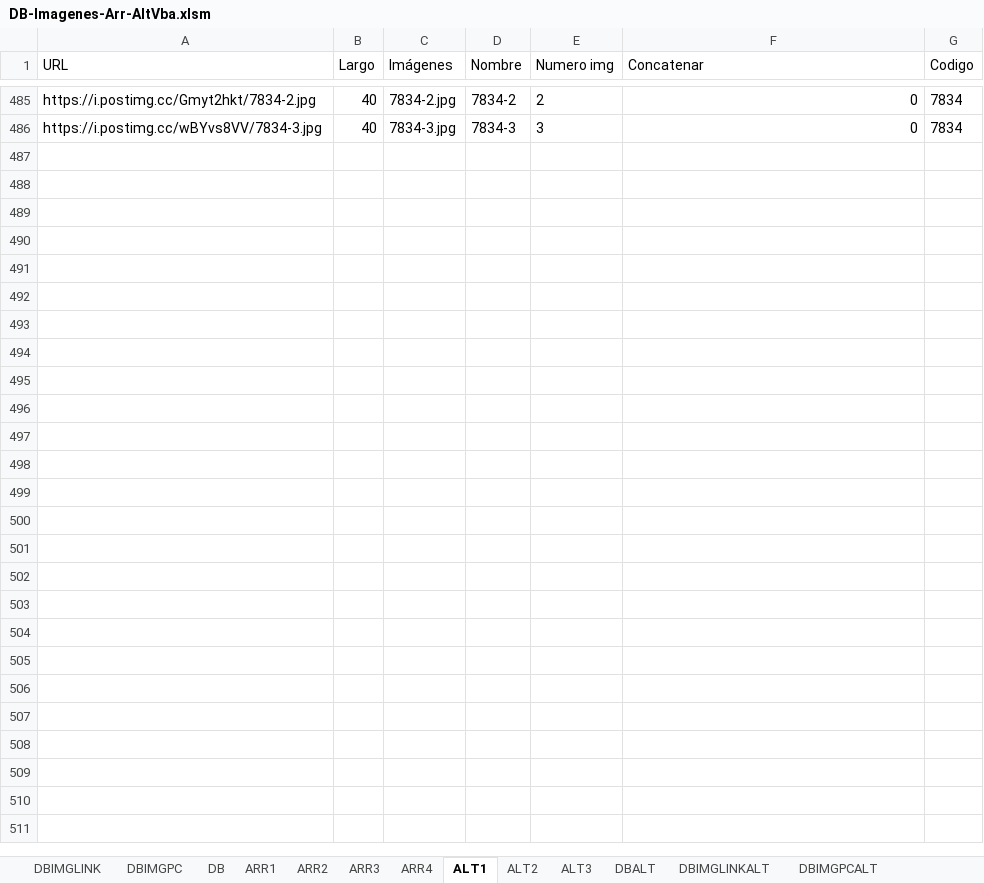
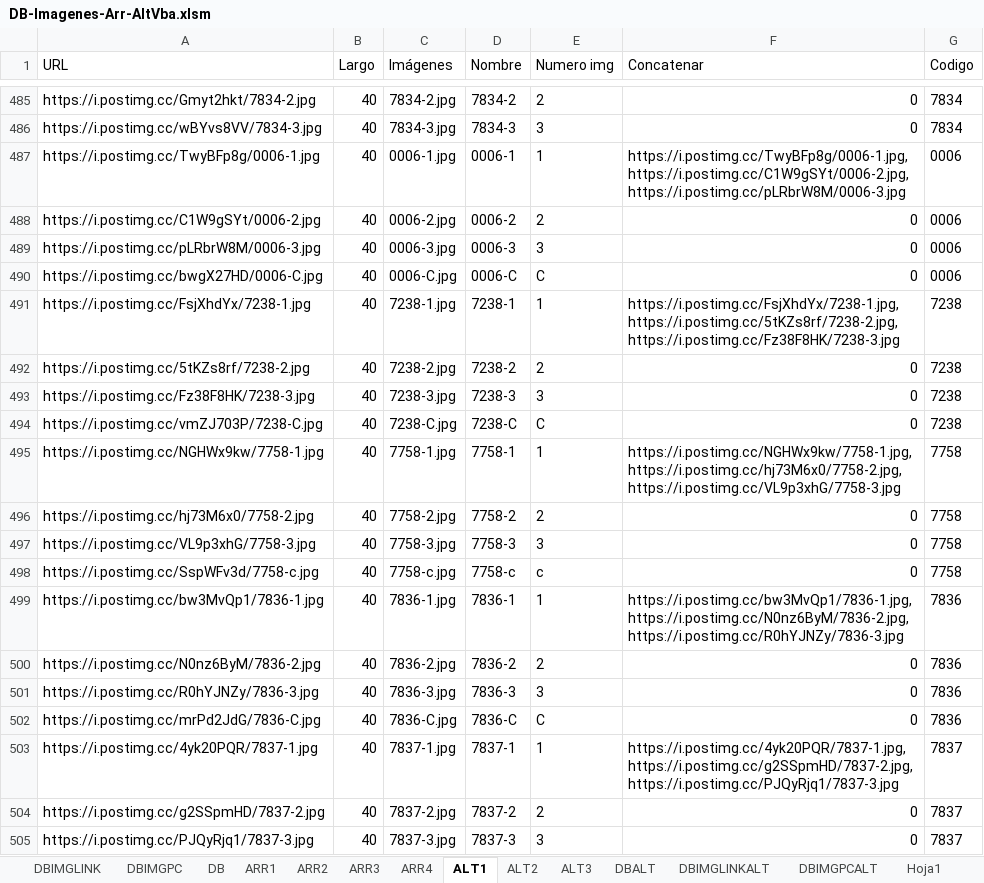
Before and after one commit to gesveen/Lekar-Automotriz, an Excel workbook: DB-Imagenes-Arr-AltVba.xlsm, sheet ALT1, drawn as a sheet; only a part is shown, gaps mark what is left out; values as stored, in another font and other column widths than the file's, no borders; the diff covers the shown part only; the diff names each change by its address in the sheet, - before the commit and + after, or states it on an @@ line.

```diff
--- a/DB-Imagenes-Arr-AltVba.xlsm (sheet ALT1)
+++ b/DB-Imagenes-Arr-AltVba.xlsm (sheet ALT1)
+sheet tab: Hoja1
+row 487: https://i.postimg.cc/TwyBFp8g/0006-1.jpg | 40 | 0006-1.jpg | 0006-1 | 1 | https://i.postimg.cc/TwyBFp8g/0006-1.jpg, https://i.postimg.cc/C1W9gSYt/0006-2.jpg, https://i.postimg.cc/pLRbrW8M/0006-3.jpg | 0006
+row 488: https://i.postimg.cc/C1W9gSYt/0006-2.jpg | 40 | 0006-2.jpg | 0006-2 | 2 | 0 | 0006
+row 489: https://i.postimg.cc/pLRbrW8M/0006-3.jpg | 40 | 0006-3.jpg | 0006-3 | 3 | 0 | 0006
+row 490: https://i.postimg.cc/bwgX27HD/0006-C.jpg | 40 | 0006-C.jpg | 0006-C | C | 0 | 0006
+row 491: https://i.postimg.cc/FsjXhdYx/7238-1.jpg | 40 | 7238-1.jpg | 7238-1 | 1 | https://i.postimg.cc/FsjXhdYx/7238-1.jpg, https://i.postimg.cc/5tKZs8rf/7238-2.jpg, https://i.postimg.cc/Fz38F8HK/7238-3.jpg | 7238
+row 492: https://i.postimg.cc/5tKZs8rf/7238-2.jpg | 40 | 7238-2.jpg | 7238-2 | 2 | 0 | 7238
+row 493: https://i.postimg.cc/Fz38F8HK/7238-3.jpg | 40 | 7238-3.jpg | 7238-3 | 3 | 0 | 7238
+row 494: https://i.postimg.cc/vmZJ703P/7238-C.jpg | 40 | 7238-C.jpg | 7238-C | C | 0 | 7238
+row 495: https://i.postimg.cc/NGHWx9kw/7758-1.jpg | 40 | 7758-1.jpg | 7758-1 | 1 | https://i.postimg.cc/NGHWx9kw/7758-1.jpg, https://i.postimg.cc/hj73M6x0/7758-2.jpg, https://i.postimg.cc/VL9p3xhG/7758-3.jpg | 7758
+row 496: https://i.postimg.cc/hj73M6x0/7758-2.jpg | 40 | 7758-2.jpg | 7758-2 | 2 | 0 | 7758
+row 497: https://i.postimg.cc/VL9p3xhG/7758-3.jpg | 40 | 7758-3.jpg | 7758-3 | 3 | 0 | 7758
+row 498: https://i.postimg.cc/SspWFv3d/7758-c.jpg | 40 | 7758-c.jpg | 7758-c | c | 0 | 7758
+row 499: https://i.postimg.cc/bw3MvQp1/7836-1.jpg | 40 | 7836-1.jpg | 7836-1 | 1 | https://i.postimg.cc/bw3MvQp1/7836-1.jpg, https://i.postimg.cc/N0nz6ByM/7836-2.jpg, https://i.postimg.cc/R0hYJNZy/7836-3.jpg | 7836
+row 500: https://i.postimg.cc/N0nz6ByM/7836-2.jpg | 40 | 7836-2.jpg | 7836-2 | 2 | 0 | 7836
+row 501: https://i.postimg.cc/R0hYJNZy/7836-3.jpg | 40 | 7836-3.jpg | 7836-3 | 3 | 0 | 7836
+row 502: https://i.postimg.cc/mrPd2JdG/7836-C.jpg | 40 | 7836-C.jpg | 7836-C | C | 0 | 7836
+row 503: https://i.postimg.cc/4yk20PQR/7837-1.jpg | 40 | 7837-1.jpg | 7837-1 | 1 | https://i.postimg.cc/4yk20PQR/7837-1.jpg, https://i.postimg.cc/g2SSpmHD/7837-2.jpg, https://i.postimg.cc/PJQyRjq1/7837-3.jpg | 7837
+row 504: https://i.postimg.cc/g2SSpmHD/7837-2.jpg | 40 | 7837-2.jpg | 7837-2 | 2 | 0 | 7837
+row 505: https://i.postimg.cc/PJQyRjq1/7837-3.jpg | 40 | 7837-3.jpg | 7837-3 | 3 | 0 | 7837
```
Also changed, not shown: 9 added rows elsewhere in this sheet, sheet DB, sheet DBALT, sheet DBIMGPC, sheet DBIMGPCALT, sheet ARR4, sheet DBIMGLINK, 1 more sheet, formulas that keep their value.
